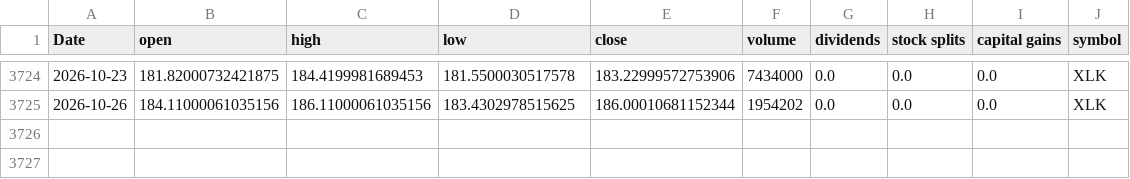
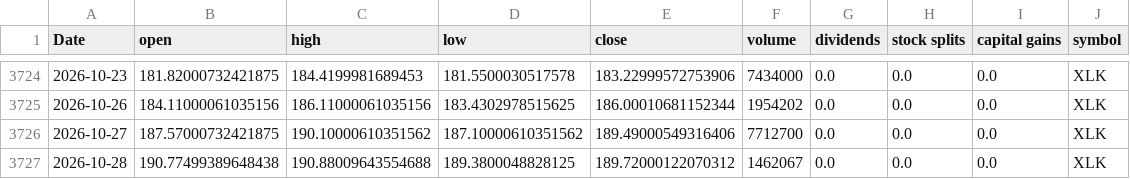
Before and after one commit to Akishai18/SignalM, a CSV file: data/sectors/xlk_data.csv, drawn as a sheet; only a part is shown, gaps mark what is left out; the diff names each change by its address in the sheet, - before the commit and + after, or states it on an @@ line.

```diff
--- a/data/sectors/xlk_data.csv
+++ b/data/sectors/xlk_data.csv
+row 3726: 2026-10-27 | 187.57000732421875 | 190.10000610351562 | 187.10000610351562 | 189.49000549316406 | 7712700 | 0.0 | 0.0 | 0.0 | XLK
+row 3727: 2026-10-28 | 190.77499389648438 | 190.88009643554688 | 189.3800048828125 | 189.72000122070312 | 1462067 | 0.0 | 0.0 | 0.0 | XLK
```
Also changed, not shown: data/sectors/xlc_data.csv, data/sectors/xlre_data.csv, 46 other files.
